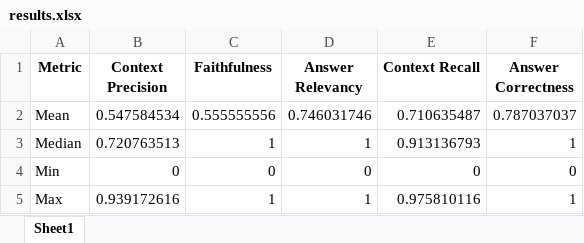
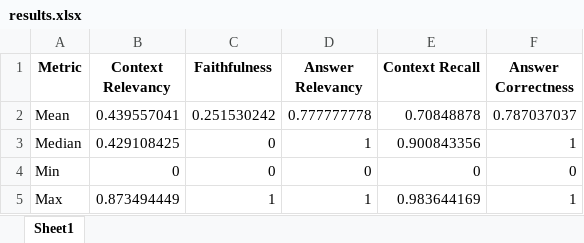
Before and after one commit to CS-Edwards/advRAG, an Excel workbook: project/results/RAGAS_pipeline_evaluation/results.xlsx, sheet Sheet1, drawn as a sheet; values as stored, in another font and other column widths than the file's, no borders; the diff names each change by its address in the sheet, - before the commit and + after, or states it on an @@ line.

```diff
--- a/project/results/RAGAS_pipeline_evaluation/results.xlsx (sheet Sheet1)
+++ b/project/results/RAGAS_pipeline_evaluation/results.xlsx (sheet Sheet1)
-B1: Context Precision
+B1: Context Relevancy
-B2 (Context Relevancy): 0.547584534
+B2 (Context Relevancy): 0.439557041
-C2 (Faithfulness): 0.555555556
+C2 (Faithfulness): 0.251530242
-D2 (Answer Relevancy): 0.746031746
+D2 (Answer Relevancy): 0.777777778
-E2 (Context Recall): 0.710635487
+E2 (Context Recall): 0.70848878
-B3 (Context Relevancy): 0.720763513
+B3 (Context Relevancy): 0.429108425
-C3 (Faithfulness): 1
+C3 (Faithfulness): 0
-E3 (Context Recall): 0.913136793
+E3 (Context Recall): 0.900843356
-B5 (Context Relevancy): 0.939172616
+B5 (Context Relevancy): 0.873494449
-E5 (Context Recall): 0.975810116
+E5 (Context Recall): 0.983644169
```
Also changed, not shown: project/results/RAGAS_pipeline_evaluation/full_dataframe.xlsx, 2 other files.
